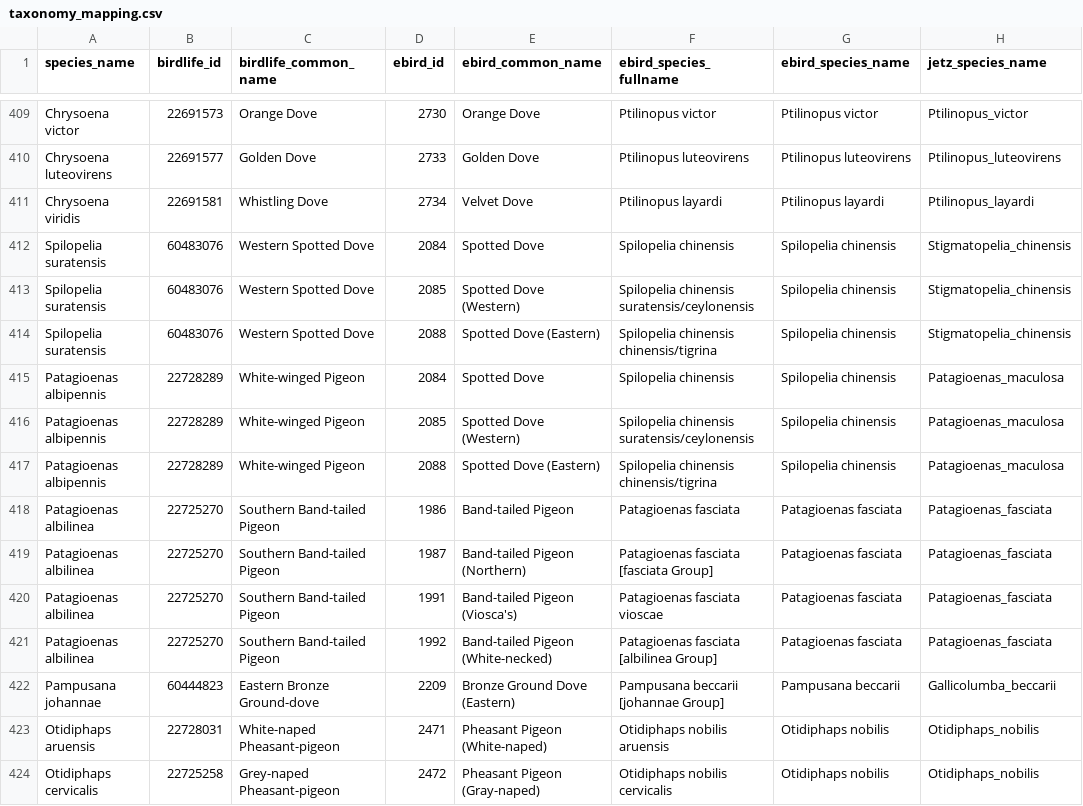
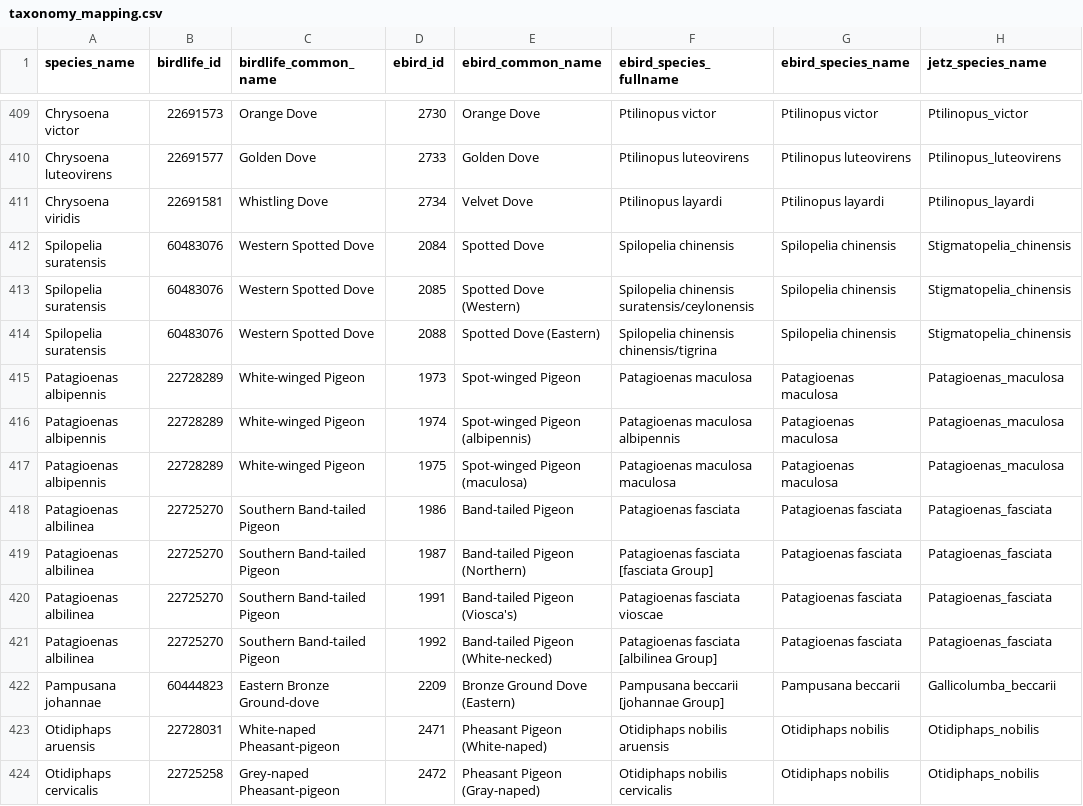
Before and after one commit to ColumbidaeUrbanCommunityStructure/urban_community_structure, a CSV file: data/generated/taxonomy/taxonomy_mapping.csv, drawn as a sheet; only a part is shown, gaps mark what is left out.

```diff
--- a/data/generated/taxonomy/taxonomy_mapping.csv
+++ b/data/generated/taxonomy/taxonomy_mapping.csv
@@ -414,5 +414,5 @@ Spilopelia suratensis,60483076,Western Spotted Dove,2085,Spotted Dove (Western),
 Spilopelia suratensis,60483076,Western Spotted Dove,2088,Spotted Dove (Eastern),Spilopelia chinensis chinensis/tigrina,Spilopelia chinensis,Stigmatopelia_chinensis
-Patagioenas albipennis,22728289,White-winged Pigeon,2084,Spotted Dove,Spilopelia chinensis,Spilopelia chinensis,Patagioenas_maculosa
-Patagioenas albipennis,22728289,White-winged Pigeon,2085,Spotted Dove (Western),Spilopelia chinensis suratensis/ceylonensis,Spilopelia chinensis,Patagioenas_maculosa
-Patagioenas albipennis,22728289,White-winged Pigeon,2088,Spotted Dove (Eastern),Spilopelia chinensis chinensis/tigrina,Spilopelia chinensis,Patagioenas_maculosa
+Patagioenas albipennis,22728289,White-winged Pigeon,1973,Spot-winged Pigeon,Patagioenas maculosa,Patagioenas maculosa,Patagioenas_maculosa
+Patagioenas albipennis,22728289,White-winged Pigeon,1974,Spot-winged Pigeon (albipennis),Patagioenas maculosa albipennis,Patagioenas maculosa,Patagioenas_maculosa
+Patagioenas albipennis,22728289,White-winged Pigeon,1975,Spot-winged Pigeon (maculosa),Patagioenas maculosa maculosa,Patagioenas maculosa,Patagioenas_maculosa
 Patagioenas albilinea,22725270,Southern Band-tailed Pigeon,1986,Band-tailed Pigeon,Patagioenas fasciata,Patagioenas fasciata,Patagioenas_fasciata
```
Also changed, not shown: 13 other files.
